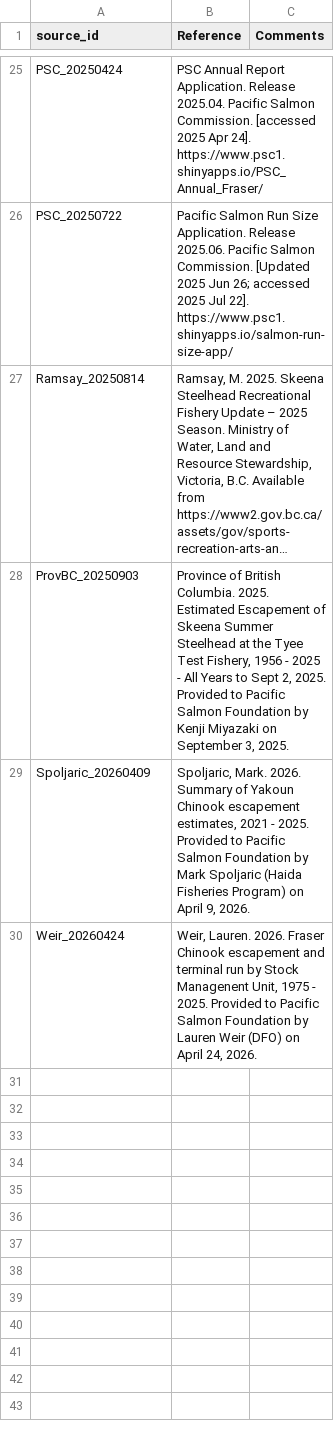
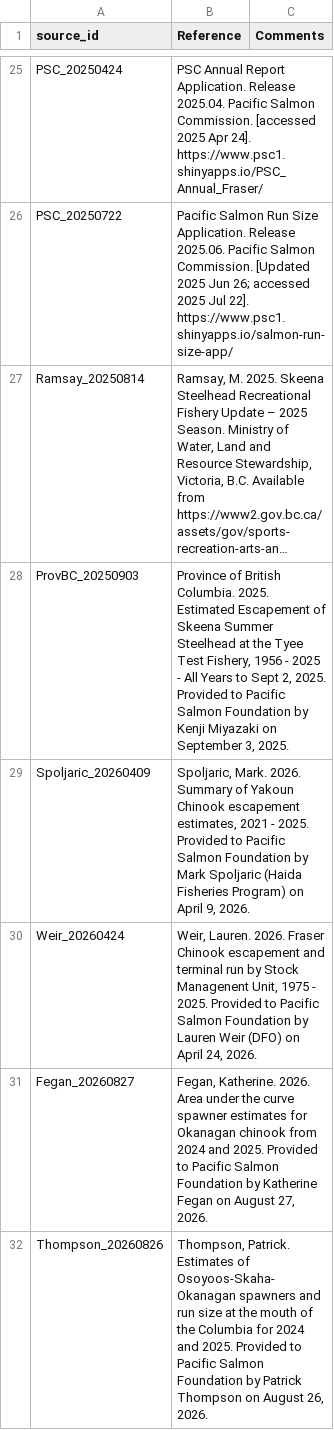
Before and after one commit to salmonwatersheds/state-of-salmon, a CSV file: data/data-sources_2026.csv, drawn as a sheet; only a part is shown, gaps mark what is left out; long unchanged cells end in …; the diff names each change by its address in the sheet, - before the commit and + after, or states it on an @@ line.

Commit message:
Update columbia data + misc fixes

```diff
--- a/data/data-sources_2026.csv
+++ b/data/data-sources_2026.csv
+row 31: Fegan_20260827 | Fegan, Katherine. 2026. Area under the curve spawner estimates for Okanagan chinook from 2024 and 2025. Provided to Pacific Salmon Foundation by Katherine Fegan on August 27, 2026.
+row 32: Thompson_20260826 | Thompson, Patrick. Estimates of Osoyoos-Skaha-Okanagan spawners and run size at the mouth of the Columbia for 2024 and 2025. Provided to Pacific Salmon Foundation by Patrick Thompson on August 26, 2026.
```
Also changed, not shown: 1 other file.
